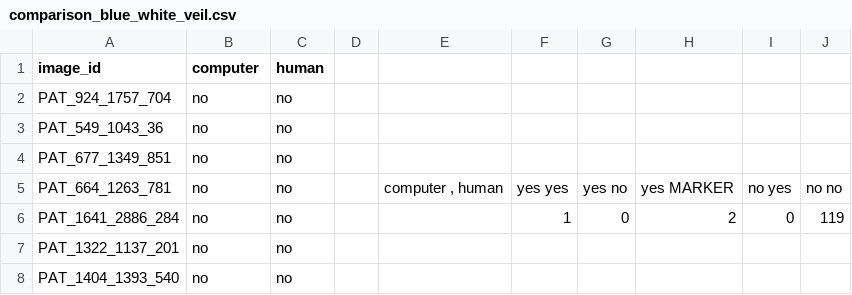
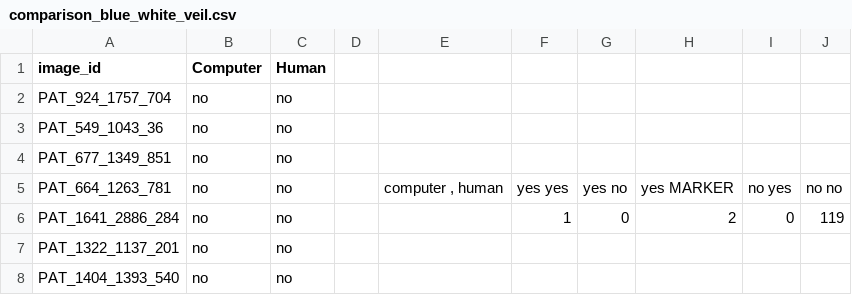
Before and after one commit to aniela2906/G, a CSV file: working_on_project/blue_white_veil/comparison_blue_white_veil.csv, drawn as a sheet; only a part is shown.

Commit message:
:hatching_chick:

```diff
--- a/working_on_project/blue_white_veil/comparison_blue_white_veil.csv
+++ b/working_on_project/blue_white_veil/comparison_blue_white_veil.csv
@@ -1,2 +1,2 @@
-image_id;computer;human;;;;;;;
+image_id;Computer;Human;;;;;;;
 PAT_924_1757_704;no;no;;;;;;;
```
